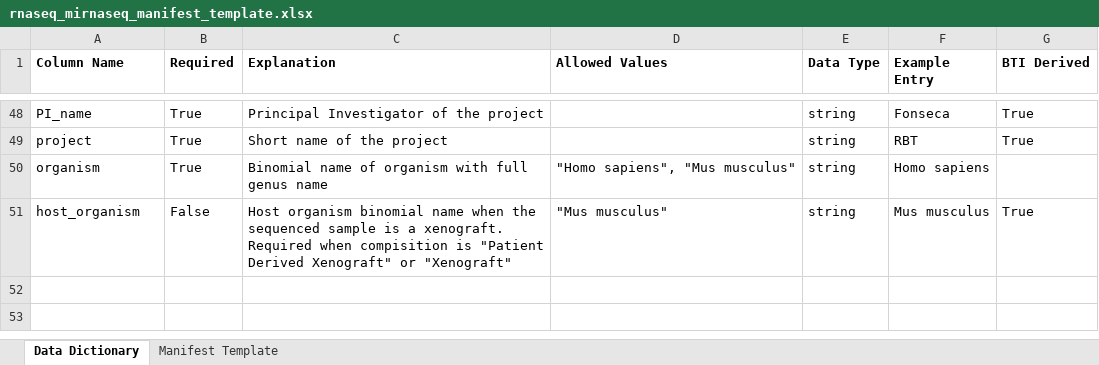
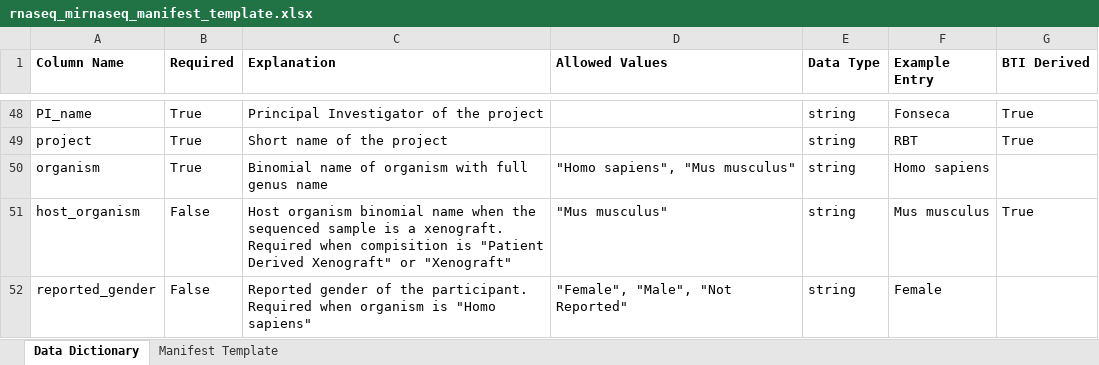
Before and after one commit to childrens-bti/manifest-template, an Excel workbook: excel_templates/rnaseq_mirnaseq_manifest_template.xlsx, sheet Data Dictionary, drawn as a sheet; only a part is shown, gaps mark what is left out; values as stored, in another font and other column widths than the file's, no borders; the diff names each change by its address in the sheet, - before the commit and + after, or states it on an @@ line.

```diff
--- a/excel_templates/rnaseq_mirnaseq_manifest_template.xlsx (sheet Data Dictionary)
+++ b/excel_templates/rnaseq_mirnaseq_manifest_template.xlsx (sheet Data Dictionary)
+row 52: reported_gender | False | Reported gender of the participant. Required when organism is "Homo sapiens" | "Female", "Male", "Not Reported" | string | Female
```
Also changed, not shown: sheet Manifest Template, excel_templates/methylation_manifest_template.xlsx, excel_templates/proteomics_manifest_template.xlsx, 4 other files.
